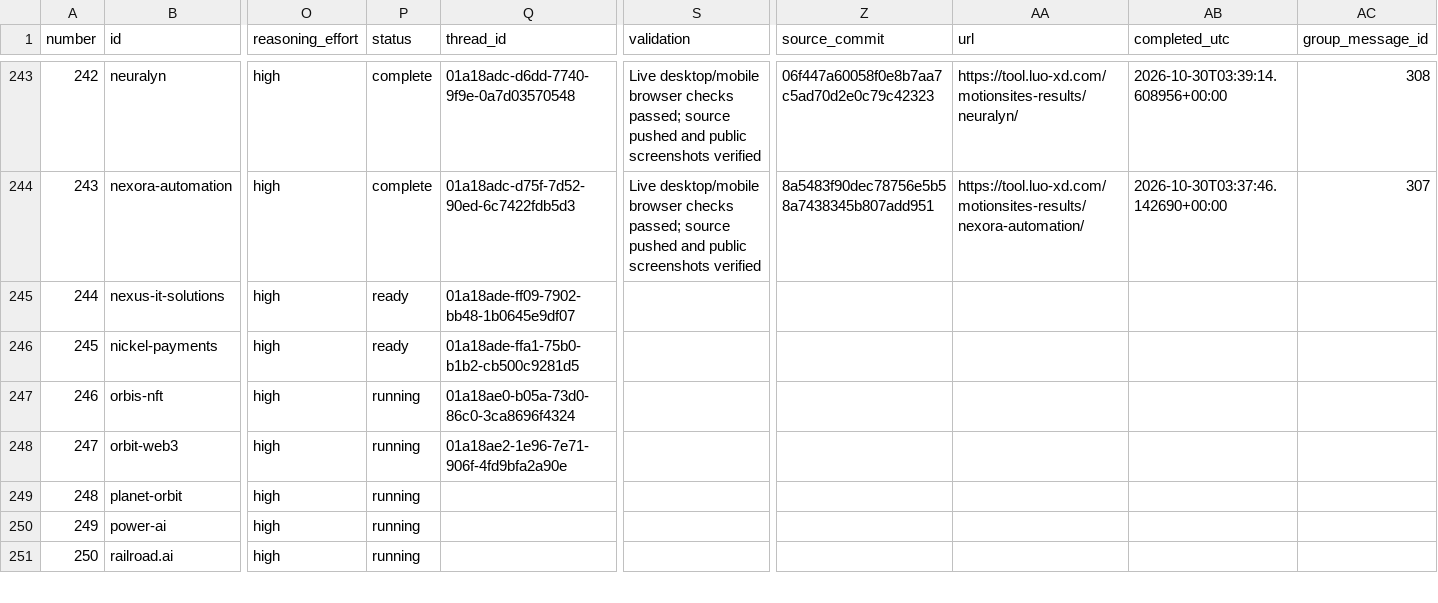
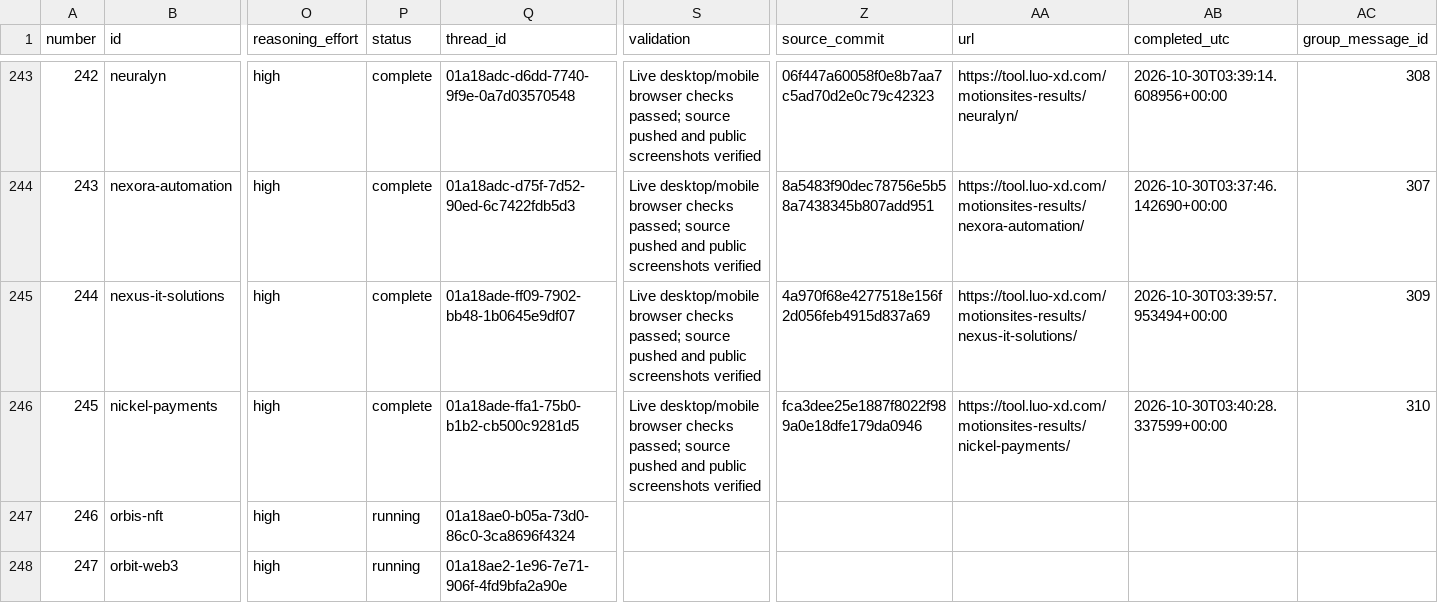
Before and after one commit to radish40/MotionSites, a CSV file: docs/gpt-6.1-sol-high/inventory.csv, drawn as a sheet; only a part is shown, gaps mark what is left out; the shorter side is filled out with more unchanged rows; the diff names each change by its address in the sheet, - before the commit and + after, or states it on an @@ line.

```diff
--- a/docs/gpt-6.1-sol-high/inventory.csv
+++ b/docs/gpt-6.1-sol-high/inventory.csv
-P245:P246 (status): ready
+P245:P246 (status): complete
-S245:S246 (validation): (empty)
+S245:S246 (validation): Live desktop/mobile browser checks passed; source pushed and public screenshots verified
-Z245 (source_commit): (empty)
+Z245 (source_commit): 4a970f68e4277518e156f2d056feb4915d837a69
-AA245 (url): (empty)
+AA245 (url): https://tool.luo-xd.com/motionsites-results/nexus-it-solutions/
-AB245 (completed_utc): (empty)
+AB245 (completed_utc): 2026-10-30T03:39:57.953494+00:00
-AC245 (group_message_id): (empty)
+AC245 (group_message_id): 309
-Z246 (source_commit): (empty)
+Z246 (source_commit): fca3dee25e1887f8022f989a0e18dfe179da0946
-AA246 (url): (empty)
+AA246 (url): https://tool.luo-xd.com/motionsites-results/nickel-payments/
-AB246 (completed_utc): (empty)
+AB246 (completed_utc): 2026-10-30T03:40:28.337599+00:00
-AC246 (group_message_id): (empty)
+AC246 (group_message_id): 310
```
Also changed, not shown: 4 other files.
